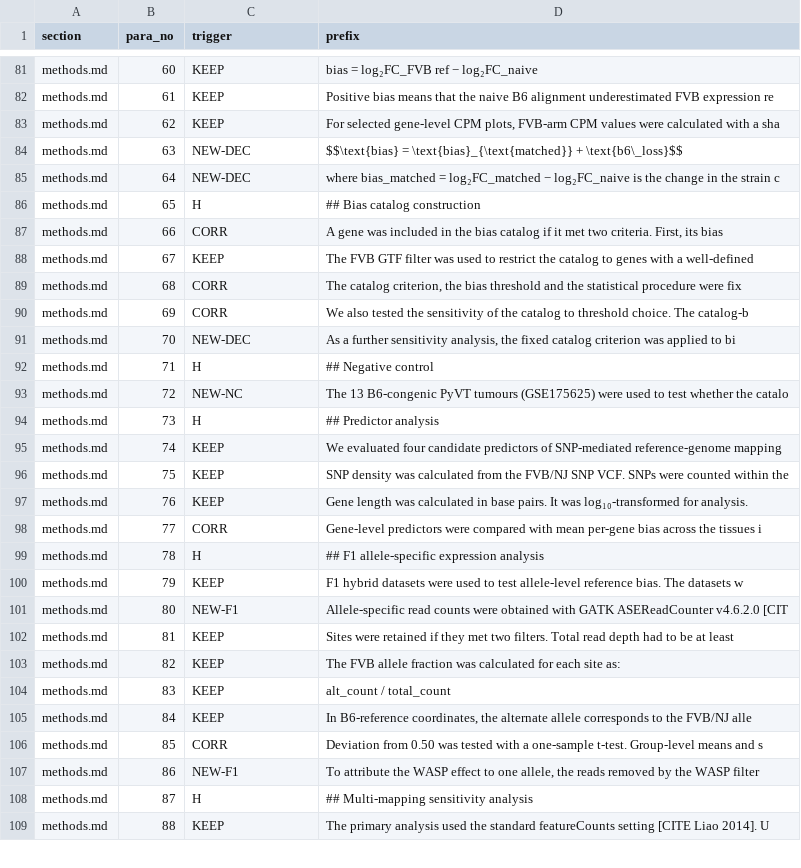
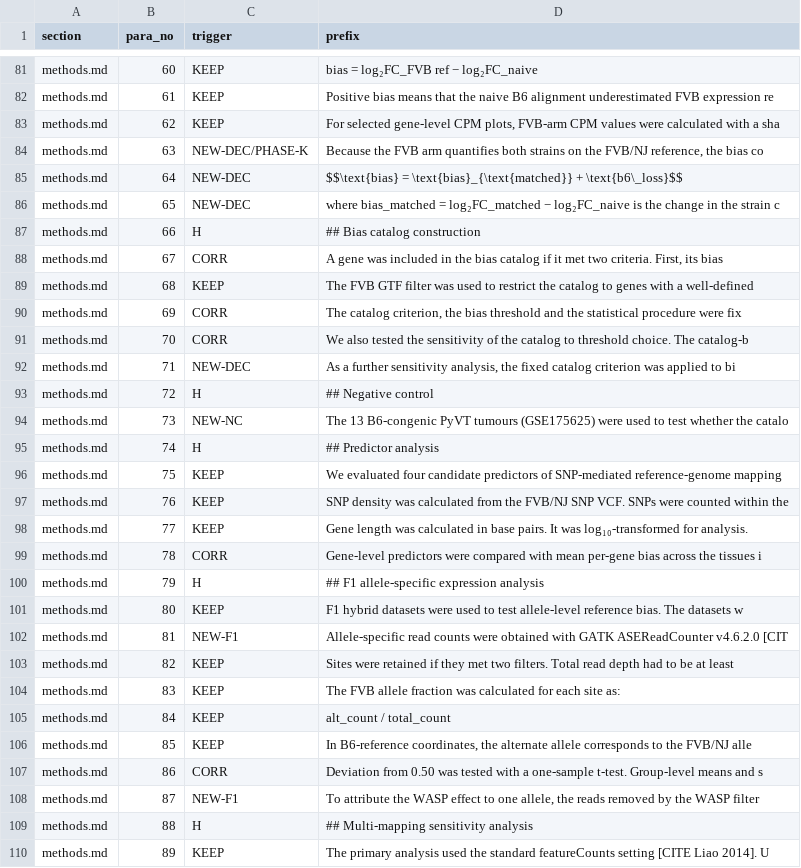
Before and after one commit to masakiwatanabe-labani/FVB-reference-bias-RNAseq, a TSV file: revision_v2/ledger_paragraph_triggers.tsv, drawn as a sheet; only a part is shown, gaps mark what is left out; the diff covers the shown part only.

```diff
--- a/revision_v2/ledger_paragraph_triggers.tsv
+++ b/revision_v2/ledger_paragraph_triggers.tsv
@@ -83,27 +83,28 @@ methods.md	61	KEEP	Positive bias means that the naive B6 alignment underestimate
 methods.md	62	KEEP	For selected gene-level CPM plots, FVB-arm CPM values were calculated with a sha
-methods.md	63	NEW-DEC	$$\text{bias} = \text{bias}_{\text{matched}} + \text{b6\_loss}$$
-methods.md	64	NEW-DEC	where bias_matched = log₂FC_matched − log₂FC_naive is the change in the strain c
-methods.md	65	H	## Bias catalog construction
-methods.md	66	CORR	A gene was included in the bias catalog if it met two criteria. First, its bias
-methods.md	67	KEEP	The FVB GTF filter was used to restrict the catalog to genes with a well-defined
-methods.md	68	CORR	The catalog criterion, the bias threshold and the statistical procedure were fix
-methods.md	69	CORR	We also tested the sensitivity of the catalog to threshold choice. The catalog-b
-methods.md	70	NEW-DEC	As a further sensitivity analysis, the fixed catalog criterion was applied to bi
-methods.md	71	H	## Negative control
-methods.md	72	NEW-NC	The 13 B6-congenic PyVT tumours (GSE175625) were used to test whether the catalo
-methods.md	73	H	## Predictor analysis
-methods.md	74	KEEP	We evaluated four candidate predictors of SNP-mediated reference-genome mapping
-methods.md	75	KEEP	SNP density was calculated from the FVB/NJ SNP VCF. SNPs were counted within the
-methods.md	76	KEEP	Gene length was calculated in base pairs. It was log₁₀-transformed for analysis.
-methods.md	77	CORR	Gene-level predictors were compared with mean per-gene bias across the tissues i
-methods.md	78	H	## F1 allele-specific expression analysis
-methods.md	79	KEEP	F1 hybrid datasets were used to test allele-level reference bias. The datasets w
-methods.md	80	NEW-F1	Allele-specific read counts were obtained with GATK ASEReadCounter v4.6.2.0 [CIT
-methods.md	81	KEEP	Sites were retained if they met two filters. Total read depth had to be at least
-methods.md	82	KEEP	The FVB allele fraction was calculated for each site as:
-methods.md	83	KEEP	alt_count / total_count
-methods.md	84	KEEP	In B6-reference coordinates, the alternate allele corresponds to the FVB/NJ alle
-methods.md	85	CORR	Deviation from 0.50 was tested with a one-sample t-test. Group-level means and s
-methods.md	86	NEW-F1	To attribute the WASP effect to one allele, the reads removed by the WASP filter
-methods.md	87	H	## Multi-mapping sensitivity analysis
-methods.md	88	KEEP	The primary analysis used the standard featureCounts setting [CITE Liao 2014]. U
+methods.md	63	NEW-DEC/PHASE-K	Because the FVB arm quantifies both strains on the FVB/NJ reference, the bias co
+methods.md	64	NEW-DEC	$$\text{bias} = \text{bias}_{\text{matched}} + \text{b6\_loss}$$
+methods.md	65	NEW-DEC	where bias_matched = log₂FC_matched − log₂FC_naive is the change in the strain c
+methods.md	66	H	## Bias catalog construction
+methods.md	67	CORR	A gene was included in the bias catalog if it met two criteria. First, its bias
+methods.md	68	KEEP	The FVB GTF filter was used to restrict the catalog to genes with a well-defined
+methods.md	69	CORR	The catalog criterion, the bias threshold and the statistical procedure were fix
+methods.md	70	CORR	We also tested the sensitivity of the catalog to threshold choice. The catalog-b
+methods.md	71	NEW-DEC	As a further sensitivity analysis, the fixed catalog criterion was applied to bi
+methods.md	72	H	## Negative control
+methods.md	73	NEW-NC	The 13 B6-congenic PyVT tumours (GSE175625) were used to test whether the catalo
+methods.md	74	H	## Predictor analysis
+methods.md	75	KEEP	We evaluated four candidate predictors of SNP-mediated reference-genome mapping
+methods.md	76	KEEP	SNP density was calculated from the FVB/NJ SNP VCF. SNPs were counted within the
+methods.md	77	KEEP	Gene length was calculated in base pairs. It was log₁₀-transformed for analysis.
+methods.md	78	CORR	Gene-level predictors were compared with mean per-gene bias across the tissues i
+methods.md	79	H	## F1 allele-specific expression analysis
+methods.md	80	KEEP	F1 hybrid datasets were used to test allele-level reference bias. The datasets w
+methods.md	81	NEW-F1	Allele-specific read counts were obtained with GATK ASEReadCounter v4.6.2.0 [CIT
+methods.md	82	KEEP	Sites were retained if they met two filters. Total read depth had to be at least
+methods.md	83	KEEP	The FVB allele fraction was calculated for each site as:
+methods.md	84	KEEP	alt_count / total_count
+methods.md	85	KEEP	In B6-reference coordinates, the alternate allele corresponds to the FVB/NJ alle
+methods.md	86	CORR	Deviation from 0.50 was tested with a one-sample t-test. Group-level means and s
+methods.md	87	NEW-F1	To attribute the WASP effect to one allele, the reads removed by the WASP filter
+methods.md	88	H	## Multi-mapping sensitivity analysis
+methods.md	89	KEEP	The primary analysis used the standard featureCounts setting [CITE Liao 2014]. U
```
Also changed, not shown: 34 edited cells elsewhere in this file, manuscript/revised_v2/generated/numbers.tsv, revision_v2/change_ledger.tsv, 10 other files.
